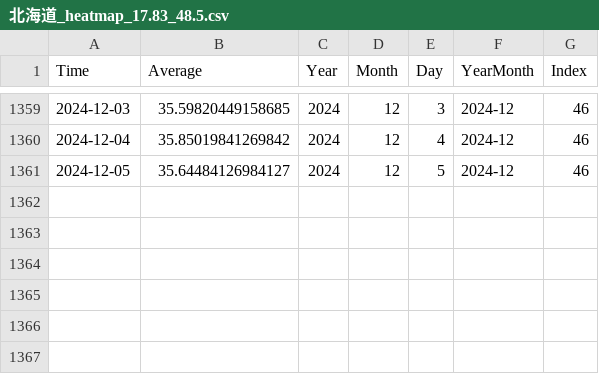
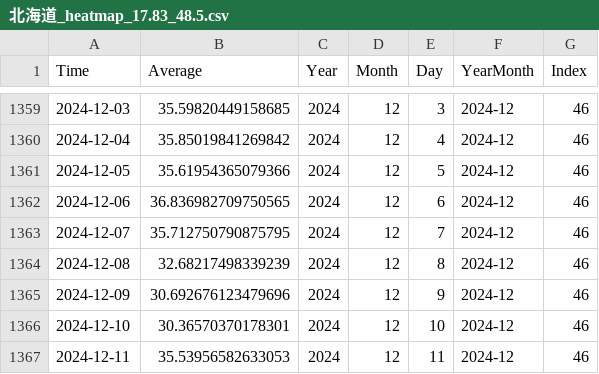
Before and after one commit to Anonymous-WWW25/Anonymous-WWW25.github.io, a CSV file: json/data_calendar_heatmap/北海道_heatmap_17.83_48.5.csv, drawn as a sheet; only a part is shown, gaps mark what is left out.

```diff
--- a/json/data_calendar_heatmap/北海道_heatmap_17.83_48.5.csv
+++ b/json/data_calendar_heatmap/北海道_heatmap_17.83_48.5.csv
@@ -1360,2 +1360,8 @@ Time,Average,Year,Month,Day,YearMonth,Index
 2024-12-04,35.85019841269842,2024,12,4,2024-12,46
-2024-12-05,35.64484126984127,2024,12,5,2024-12,46
+2024-12-05,35.61954365079366,2024,12,5,2024-12,46
+2024-12-06,36.836982709750565,2024,12,6,2024-12,46
+2024-12-07,35.712750790875795,2024,12,7,2024-12,46
+2024-12-08,32.68217498339239,2024,12,8,2024-12,46
+2024-12-09,30.692676123479696,2024,12,9,2024-12,46
+2024-12-10,30.36570370178301,2024,12,10,2024-12,46
+2024-12-11,35.53956582633053,2024,12,11,2024-12,46
```
Also changed, not shown: json/data_calendar_heatmap/千葉県_heatmap_37.02_55.96.csv, json/data_calendar_heatmap/埼玉県_heatmap_40.47_54.39.csv, 49 other files.
